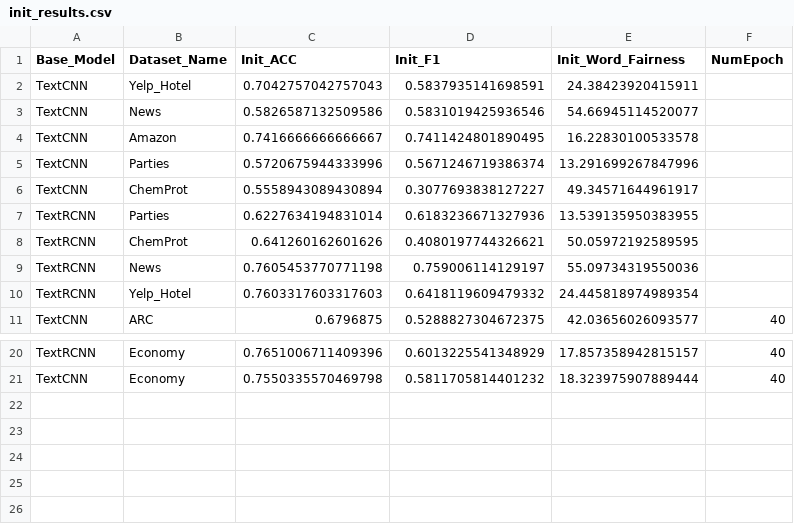
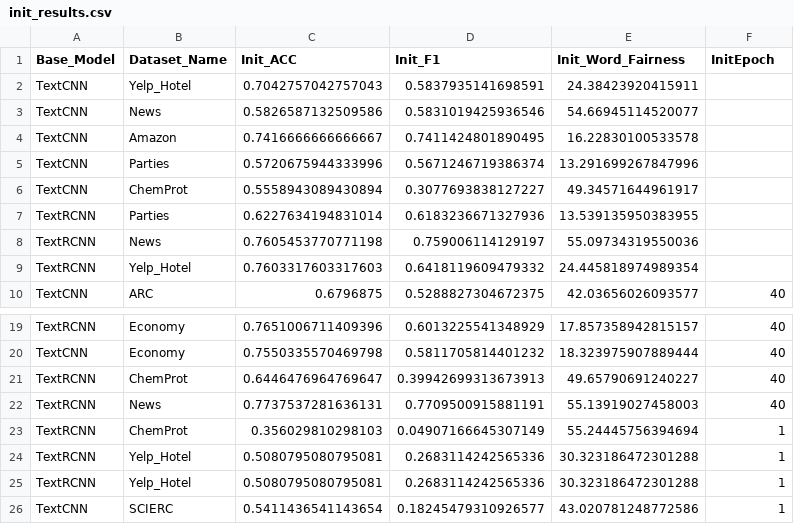
Before and after one commit to vuquocan1987/StereotypeWords, a CSV file: result/csv/init_results.csv, drawn as a sheet; only a part is shown, gaps mark what is left out.

Commit message:
up results

```diff
--- a/result/csv/init_results.csv
+++ b/result/csv/init_results.csv
@@ -1,2 +1,2 @@
-Base_Model,Dataset_Name,Init_ACC,Init_F1,Init_Word_Fairness,NumEpoch
+Base_Model,Dataset_Name,Init_ACC,Init_F1,Init_Word_Fairness,InitEpoch
 TextCNN,Yelp_Hotel,0.7042757042757043,0.5837935141698591,24.38423920415911
@@ -7,3 +7,2 @@ TextCNN,ChemProt,0.5558943089430894,0.3077693838127227,49.34571644961917
 TextRCNN,Parties,0.6227634194831014,0.6183236671327936,13.539135950383955
-TextRCNN,ChemProt,0.641260162601626,0.4080197744326621,50.05972192589595
 TextRCNN,News,0.7605453770771198,0.759006114129197,55.09734319550036
@@ -21 +20,7 @@ TextRCNN,Economy,0.7651006711409396,0.6013225541348929,17.857358942815157,40
 TextCNN,Economy,0.7550335570469798,0.5811705814401232,18.323975907889444,40
+TextRCNN,ChemProt,0.6446476964769647,0.39942699313673913,49.65790691240227,40
+TextRCNN,News,0.7737537281636131,0.7709500915881191,55.13919027458003,40
+TextRCNN,ChemProt,0.356029810298103,0.04907166645307149,55.24445756394694,1
+TextRCNN,Yelp_Hotel,0.5080795080795081,0.2683114242565336,30.323186472301288,1
+TextRCNN,Yelp_Hotel,0.5080795080795081,0.2683114242565336,30.323186472301288,1
+TextCNN,SCIERC,0.5411436541143654,0.18245479310926577,43.020781248772586,1
```
Also changed, not shown: result/csv/TrainByDev.csv, 2 other files.
